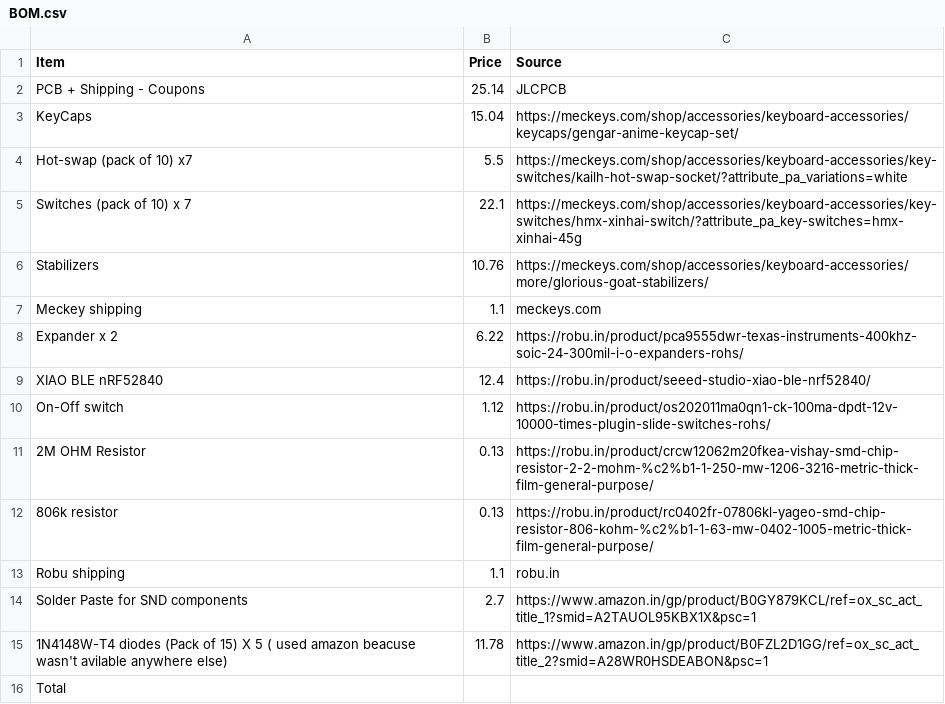
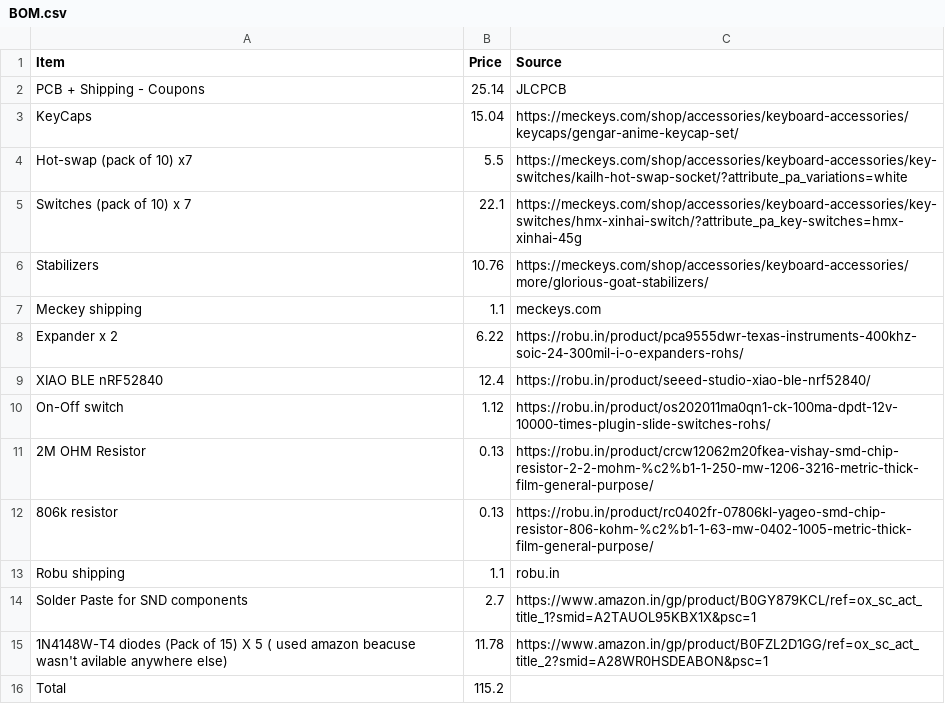
Before and after one commit to shourya2007mittal-hub/65-Keyboard-, a CSV file: BOM.csv, drawn as a sheet.

Commit message:
Update BOM.csv

```diff
--- a/BOM.csv
+++ b/BOM.csv
@@ -15,2 +15,2 @@ Expander x 2 ,6.22,https://robu.in/product/pca9555dwr-texas-instruments-400khz-s
 1N4148W-T4 diodes (Pack of 15) X 5 ( used amazon beacuse wasn't avilable anywhere else) ,11.78,https://www.amazon.in/gp/product/B0FZL2D1GG/ref=ox_sc_act_title_2?smid=A28WR0HSDEABON&psc=1
-Total ,,
+Total ,115.2,
```
